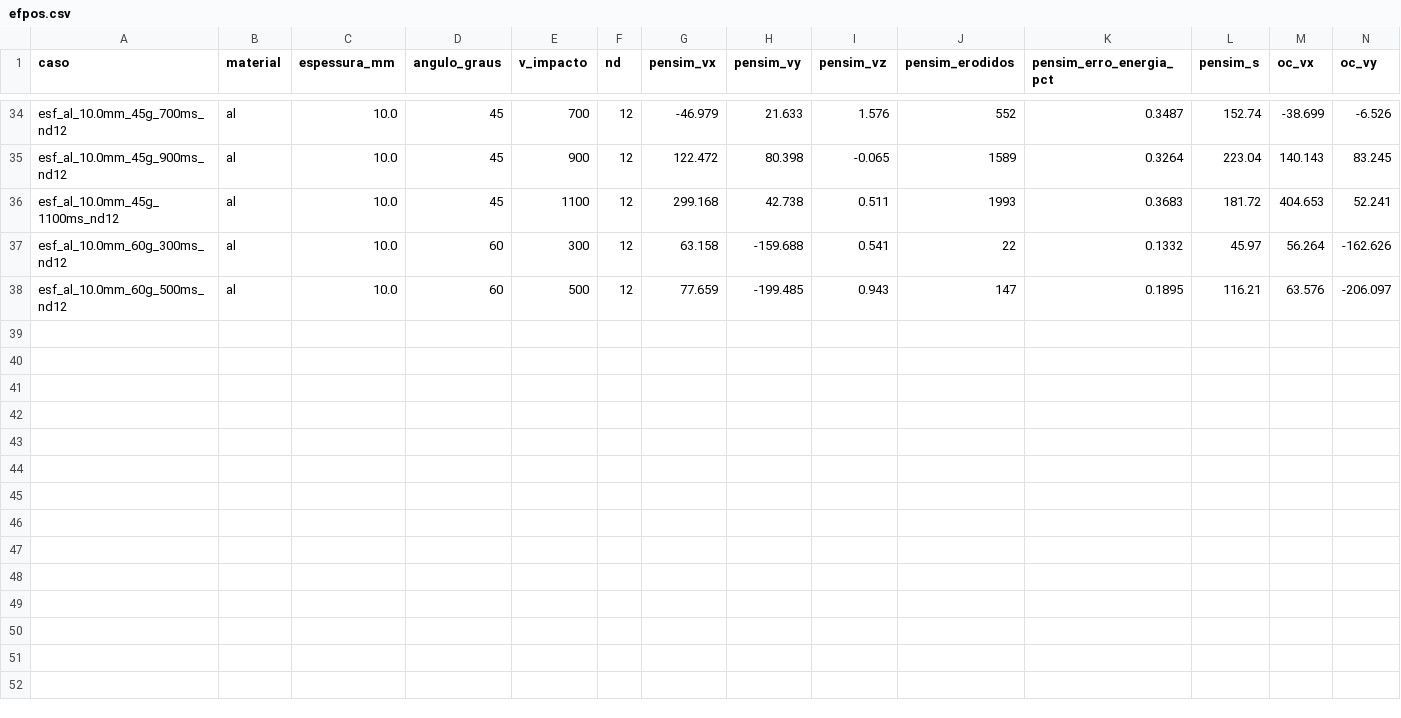
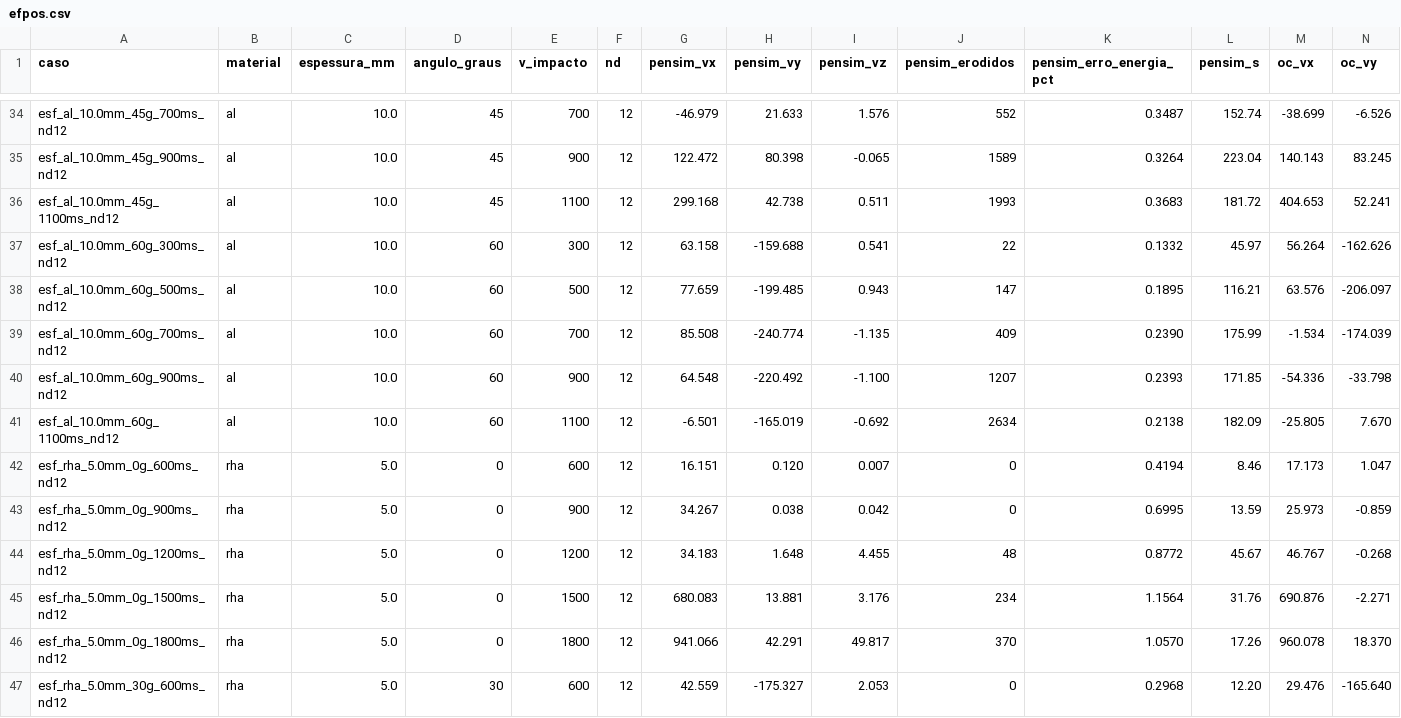
Before and after one commit to Khryzantema/pensim, a CSV file: calib/ref/efpos.csv, drawn as a sheet; only a part is shown, gaps mark what is left out; rows hold the shown columns only; the diff names each change by its address in the sheet, - before the commit and + after, or states it on an @@ line.

```diff
--- a/calib/ref/efpos.csv
+++ b/calib/ref/efpos.csv
+row 39: esf_al_10.0mm_60g_700ms_nd12 | al | 10.0 | 60 | 700 | 12 | 85.508 | -240.774 | -1.135 | 409 | 0.2390 | 175.99 | -1.534 | -174.039
+row 40: esf_al_10.0mm_60g_900ms_nd12 | al | 10.0 | 60 | 900 | 12 | 64.548 | -220.492 | -1.100 | 1207 | 0.2393 | 171.85 | -54.336 | -33.798
+row 41: esf_al_10.0mm_60g_1100ms_nd12 | al | 10.0 | 60 | 1100 | 12 | -6.501 | -165.019 | -0.692 | 2634 | 0.2138 | 182.09 | -25.805 | 7.670
+row 42: esf_rha_5.0mm_0g_600ms_nd12 | rha | 5.0 | 0 | 600 | 12 | 16.151 | 0.120 | 0.007 | 0 | 0.4194 | 8.46 | 17.173 | 1.047
+row 43: esf_rha_5.0mm_0g_900ms_nd12 | rha | 5.0 | 0 | 900 | 12 | 34.267 | 0.038 | 0.042 | 0 | 0.6995 | 13.59 | 25.973 | -0.859
+row 44: esf_rha_5.0mm_0g_1200ms_nd12 | rha | 5.0 | 0 | 1200 | 12 | 34.183 | 1.648 | 4.455 | 48 | 0.8772 | 45.67 | 46.767 | -0.268
+row 45: esf_rha_5.0mm_0g_1500ms_nd12 | rha | 5.0 | 0 | 1500 | 12 | 680.083 | 13.881 | 3.176 | 234 | 1.1564 | 31.76 | 690.876 | -2.271
+row 46: esf_rha_5.0mm_0g_1800ms_nd12 | rha | 5.0 | 0 | 1800 | 12 | 941.066 | 42.291 | 49.817 | 370 | 1.0570 | 17.26 | 960.078 | 18.370
+row 47: esf_rha_5.0mm_30g_600ms_nd12 | rha | 5.0 | 30 | 600 | 12 | 42.559 | -175.327 | 2.053 | 0 | 0.2968 | 12.20 | 29.476 | -165.640
```
Also changed, not shown: 1 other file.
